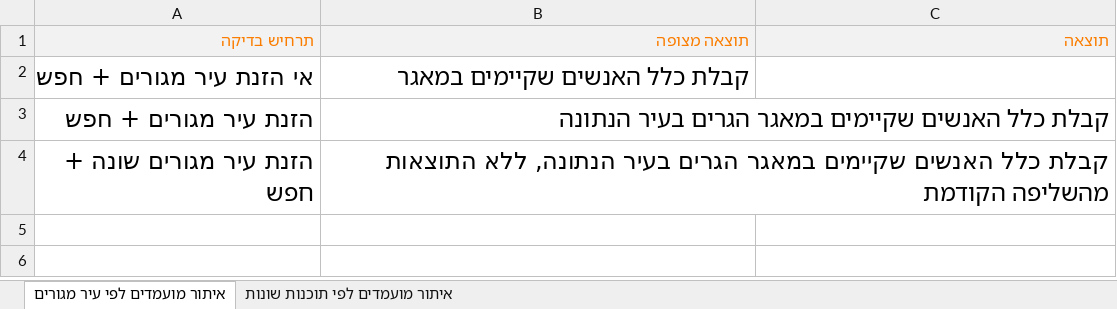
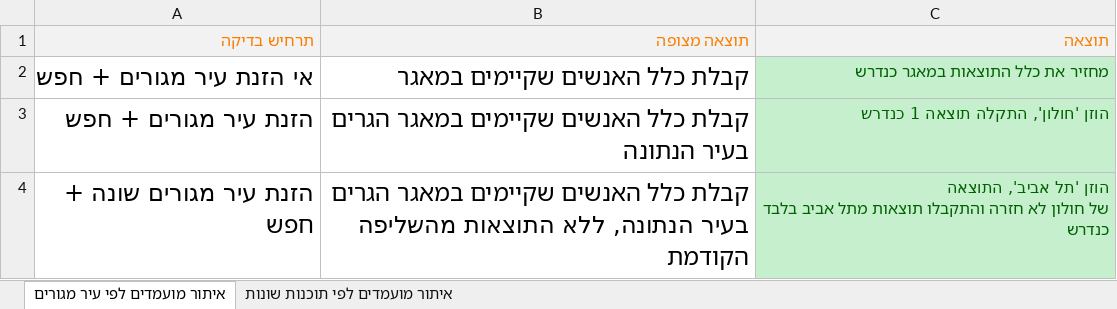
Before and after one commit to netusage/HighLike, an Excel workbook: src/assets/e2e-document.xlsx, sheet איתור מועמדים לפי עיר מגורים, drawn as a sheet; values as stored, in another font and other column widths than the file's, no borders; ↵ is a line break in a cell; the diff names each change by its address in the sheet, - before the commit and + after, or states it on an @@ line.

Commit message:
tested e2e first feature

```diff
--- a/src/assets/e2e-document.xlsx (sheet איתור מועמדים לפי עיר מגורים)
+++ b/src/assets/e2e-document.xlsx (sheet איתור מועמדים לפי עיר מגורים)
-C2 (תוצאה): (empty)
+C2 (תוצאה): מחזיר את כלל התוצאות במאגר כנדרש
-C2:C4 fill: none
+C2:C4 fill: #C6EFCE
-C3 (תוצאה): (empty)
+C3 (תוצאה): הוזן 'חולון', התקלה תוצאה 1 כנדרש
-C4 (תוצאה): (empty)
+C4 (תוצאה): הוזן 'תל אביב', התוצאה ↵ של חולון לא חזרה והתקבלו תוצאות מתל אביב בלבד כנדרש
```
